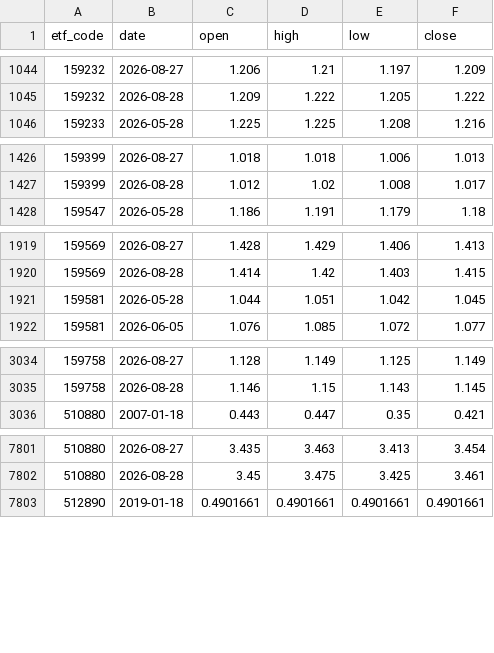
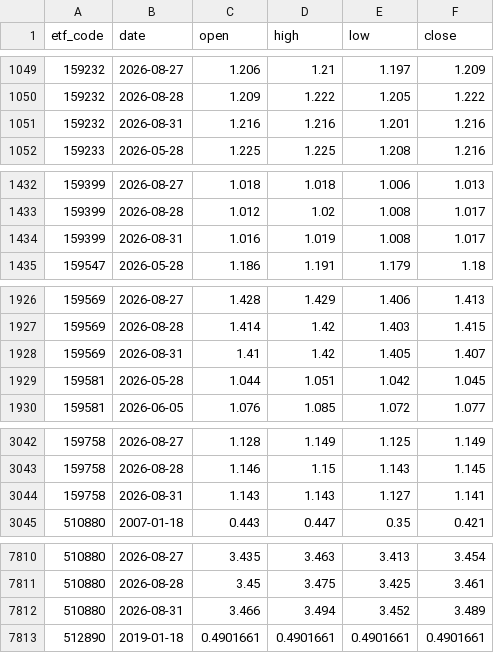
Before and after one commit to shirleynju80-max/NewHL, a CSV file: public/data/barsmore.csv, drawn as a sheet; only a part is shown, gaps mark what is left out; the diff covers the shown part only; the diff names each change by its address in the sheet, - before the commit and + after, or states it on an @@ line.

```diff
--- a/public/data/barsmore.csv
+++ b/public/data/barsmore.csv
+row 1051: 159232 | 2026-08-31 | 1.216 | 1.216 | 1.201 | 1.216
+row 1434: 159399 | 2026-08-31 | 1.016 | 1.019 | 1.008 | 1.017
+row 1928: 159569 | 2026-08-31 | 1.41 | 1.42 | 1.405 | 1.407
+row 3044: 159758 | 2026-08-31 | 1.143 | 1.143 | 1.127 | 1.141
+row 7812: 510880 | 2026-08-31 | 3.466 | 3.494 | 3.452 | 3.489
```
Also changed, not shown: 22 added rows elsewhere in this file, public/data/etf_dividends.csv, 1 other file.
